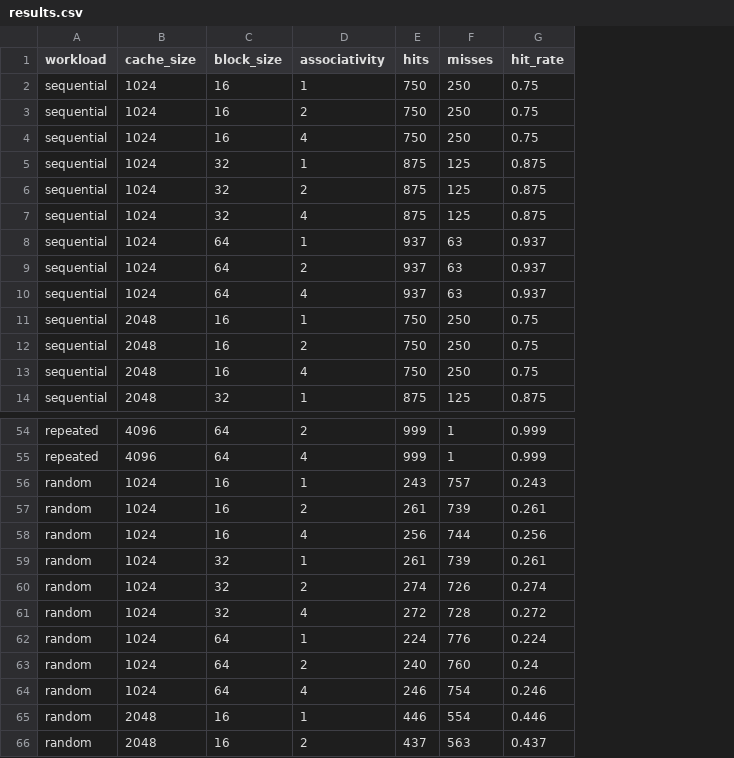
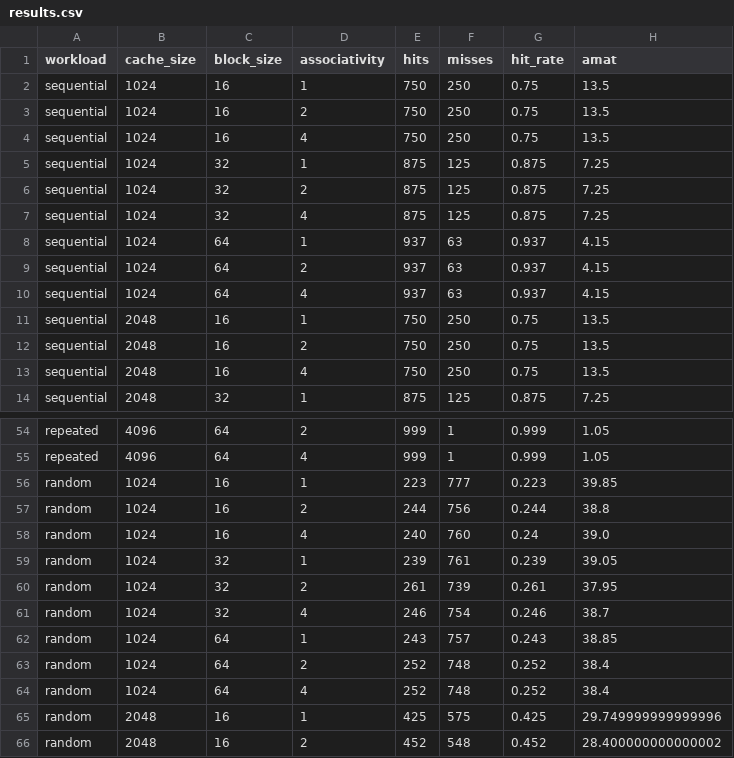
Before and after one commit to semirskemal-bot/cache-design-space-explorer, a CSV file: results.csv, drawn as a sheet; only a part is shown, gaps mark what is left out; removed rows and columns are numbered as before the commit, all else as after; the diff covers the shown part only; the diff names each change by its address in the sheet, - before the commit and + after, or states it on an @@ line.

Commit message:
Add AMAT performance model and visualization

```diff
--- a/results.csv
+++ b/results.csv
+column H (amat), rows 2-14: 13.5 | 13.5 | 13.5 | 7.25 | 7.25 | 7.25 | 4.15 | 4.15 | 4.15 | 13.5 | 13.5 | 13.5 | 7.25; rows 54-58: 1.05 | 1.05 | 39.85 | 38.8 | 39.0; rows 60-66: 37.95 | 38.7 | 38.85 | 38.4 | 38.4 | 29.749999999999996 | 28.400000000000002
-E56 (hits): 243
+E56 (hits): 223
-F56 (misses): 757
+F56 (misses): 777
-G56 (hit_rate): 0.243
+G56 (hit_rate): 0.223
-E57 (hits): 261
+E57 (hits): 244
-F57 (misses): 739
+F57 (misses): 756
-G57 (hit_rate): 0.261
+G57 (hit_rate): 0.244
-E58 (hits): 256
+E58 (hits): 240
-F58 (misses): 744
+F58 (misses): 760
-G58 (hit_rate): 0.256
+G58 (hit_rate): 0.24
+row 59: random | 1024 | 32 | 1 | 239 | 761 | 0.239 | 39.05
-D60 (associativity): 1
+D60 (associativity): 2
-row 60: random | 1024 | 32 | 2 | 274 | 726 | 0.274
-E61 (hits): 272
+E61 (hits): 246
-F61 (misses): 728
+F61 (misses): 754
-G61 (hit_rate): 0.272
+G61 (hit_rate): 0.246
-E62 (hits): 224
+E62 (hits): 243
-F62 (misses): 776
+F62 (misses): 757
-G62 (hit_rate): 0.224
+G62 (hit_rate): 0.243
-E63 (hits): 240
+E63 (hits): 252
-F63 (misses): 760
+F63 (misses): 748
-G63 (hit_rate): 0.24
+G63 (hit_rate): 0.252
-E64 (hits): 246
+E64 (hits): 252
-F64 (misses): 754
+F64 (misses): 748
-G64 (hit_rate): 0.246
+G64 (hit_rate): 0.252
-E65 (hits): 446
+E65 (hits): 425
-F65 (misses): 554
+F65 (misses): 575
-G65 (hit_rate): 0.446
+G65 (hit_rate): 0.425
-E66 (hits): 437
+E66 (hits): 452
-F66 (misses): 563
+F66 (misses): 548
-G66 (hit_rate): 0.437
+G66 (hit_rate): 0.452
```
Also changed, not shown: 27 edited cells elsewhere in this file, 4 other files.
